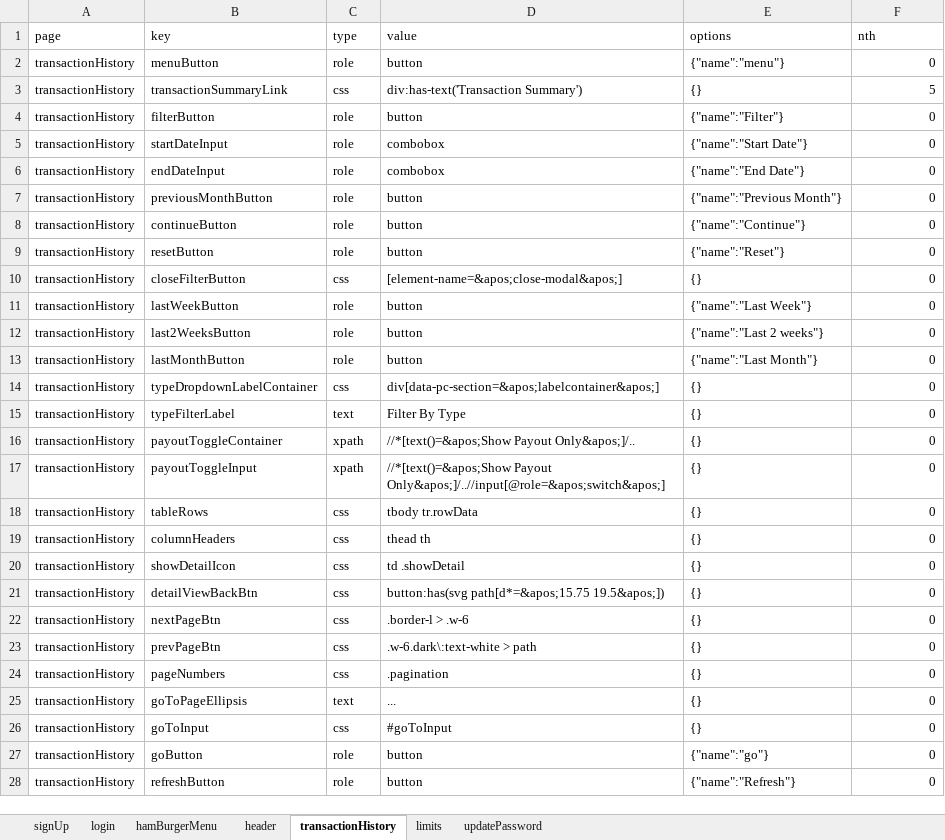
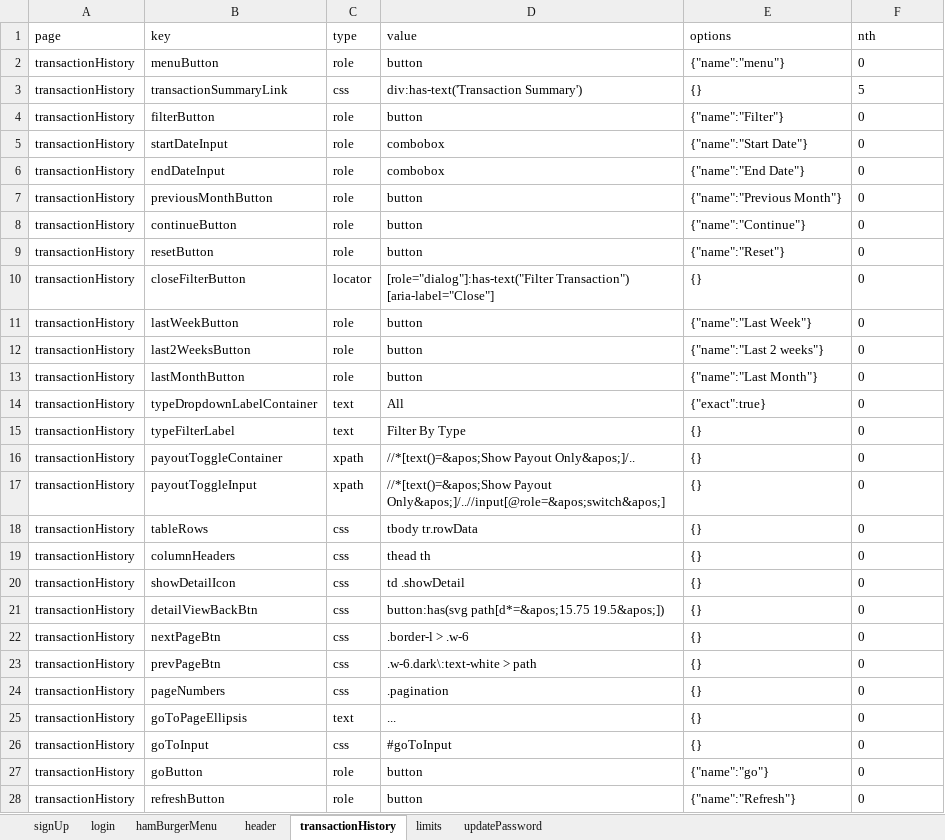
Before and after one commit to betway-don/JPC-Automation, an Excel workbook: src/global/utils/file-utils/locators.xlsx, sheet transactionHistory, drawn as a sheet; only a part is shown; values as stored, in another font and other column widths than the file's, no borders; the diff covers the shown part only; the diff names each change by its address in the sheet, - before the commit and + after, or states it on an @@ line.

```diff
--- a/src/global/utils/file-utils/locators.xlsx (sheet transactionHistory)
+++ b/src/global/utils/file-utils/locators.xlsx (sheet transactionHistory)
-F2:F28 alignment: right
+F2:F28 alignment: left
-C10 (type): css
+C10 (type): locator
-D10 (value): [element-name=&apos;close-modal&apos;]
+D10 (value): [role="dialog"]:has-text("Filter Transaction") [aria-label="Close"]
-C14 (type): css
+C14 (type): text
-D14 (value): div[data-pc-section=&apos;labelcontainer&apos;]
+D14 (value): All
-E14 (options): {}
+E14 (options): {"exact":true}
```
Also changed, not shown: cell formats elsewhere in this sheet, sheet signUp, sheet hamBurgerMenu, sheet header, 3 other files.
